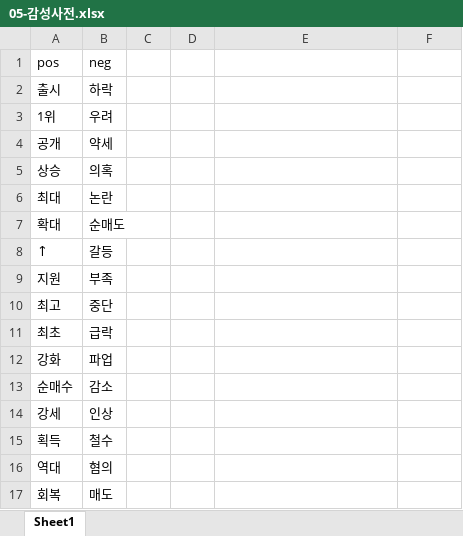
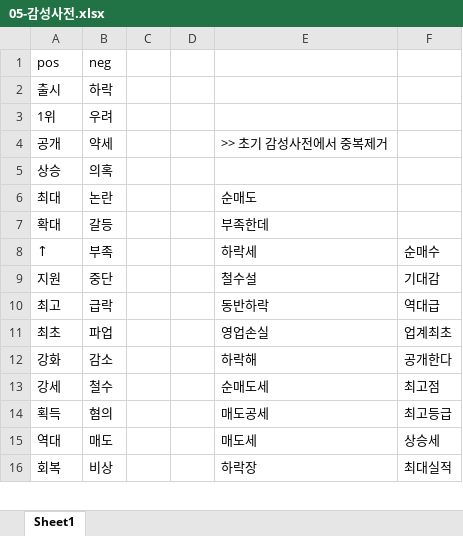
Before and after one commit to ekgus9/Correlation-between-News-sentiment-analysis-data-and-Stock-prices, an Excel workbook: 05-감성사전.xlsx, sheet Sheet1, drawn as a sheet; only a part is shown; values as stored, in another font and other column widths than the file's, no borders; removed rows and columns are numbered as before the commit, all else as after; the diff covers the shown part only; the diff names each change by its address in the sheet, - before the commit and + after, or states it on an @@ line.

```diff
--- a/05-감성사전.xlsx (sheet Sheet1)
+++ b/05-감성사전.xlsx (sheet Sheet1)
-E4: (empty)
+E4: >> 초기 감성사전에서 중복제거
-E6: (empty)
+E6: 순매도
-B7 (neg): 순매도
+B7 (neg): 갈등
-E7: (empty)
+E7: 부족한데
-B8 (neg): 갈등
+B8 (neg): 부족
-E8: (empty)
+E8: 하락세
-F8: (empty)
+F8: 순매수
-B9 (neg): 부족
+B9 (neg): 중단
-E9: (empty)
+E9: 철수설
-F9: (empty)
+F9: 기대감
-B10 (neg): 중단
+B10 (neg): 급락
-E10: (empty)
+E10: 동반하락
-F10: (empty)
+F10: 역대급
-B11 (neg): 급락
+B11 (neg): 파업
-E11: (empty)
+E11: 영업손실
-F11: (empty)
+F11: 업계최초
-B12 (neg): 파업
+B12 (neg): 감소
-E12: (empty)
+E12: 하락해
-F12: (empty)
+F12: 공개한다
-row 13: 순매수 | 감소
-B13 (neg): 인상
+B13 (neg): 철수
-E13: (empty)
+E13: 순매도세
-F13: (empty)
+F13: 최고점
-B14 (neg): 철수
+B14 (neg): 혐의
-E14: (empty)
+E14: 매도공세
-F14: (empty)
+F14: 최고등급
-B15 (neg): 혐의
+B15 (neg): 매도
-E15: (empty)
+E15: 매도세
-F15: (empty)
+F15: 상승세
-B16 (neg): 매도
+B16 (neg): 비상
-E16: (empty)
+E16: 하락장
-F16: (empty)
+F16: 최대실적
```
Also changed, not shown: 21 removed rows and 62 edited cells elsewhere in this sheet, 1 other file.
